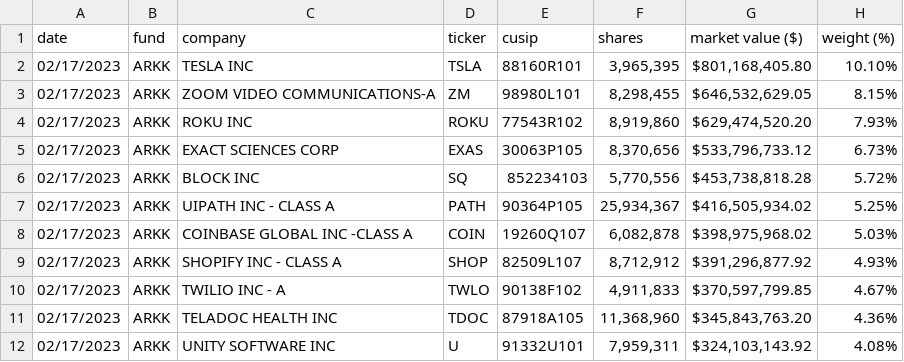
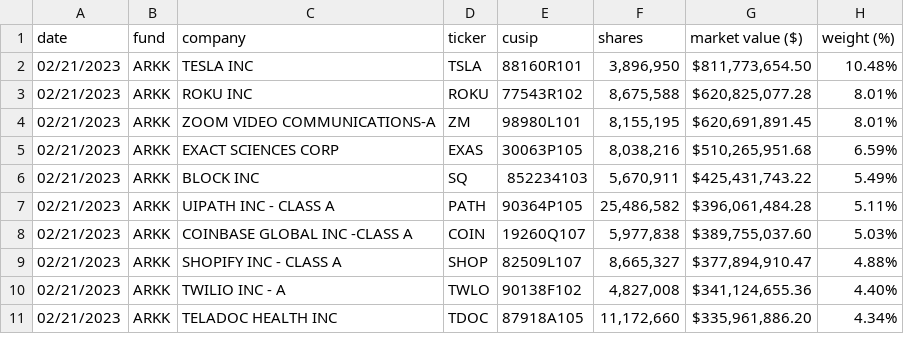
Before and after one commit to tsekityam/ark-funds-flat-data, a CSV file: raw/ARK_INNOVATION_ETF_ARKK_HOLDINGS.csv, drawn as a sheet; only a part is shown; the diff covers the shown part only.

Commit message:
Flat: latest data (2023-02-22T00:19:53.391Z) {   "date": "2023-02-22T00:19:53.391Z",   "files": [     {       "name": "ARK_INNOVATION_ETF_ARKK_HOLDINGS.csv",       "deltaBytes": -1,       "source": "https://ark-funds.com/wp-content/uploads/funds-etf-csv/ARK_INNOVATION_ETF_ARKK_HOLDINGS.csv"     },     {       "name": "raw/ARK_INNOVATION_ETF_ARKK_HOLDINGS.csv",       "deltaBytes": -1,       "source": "https://ark-funds.com/wp-content/uploads/funds-etf-csv/ARK_INNOVATION_ETF_ARKK_HOLDINGS.csv"     }   ] }

```diff
--- a/raw/ARK_INNOVATION_ETF_ARKK_HOLDINGS.csv
+++ b/raw/ARK_INNOVATION_ETF_ARKK_HOLDINGS.csv
@@ -1,12 +1,11 @@
 date,fund,company,ticker,cusip,shares,"market value ($)","weight (%)"
-02/17/2023,ARKK,"TESLA INC",TSLA,88160R101,"3,965,395","$801,168,405.80",10.10%
-02/17/2023,ARKK,"ZOOM VIDEO COMMUNICATIONS-A",ZM,98980L101,"8,298,455","$646,532,629.05",8.15%
-02/17/2023,ARKK,"ROKU INC",ROKU,77543R102,"8,919,860","$629,474,520.20",7.93%
-02/17/2023,ARKK,"EXACT SCIENCES CORP",EXAS,30063P105,"8,370,656","$533,796,733.12",6.73%
-02/17/2023,ARKK,"BLOCK INC",SQ,852234103,"5,770,556","$453,738,818.28",5.72%
-02/17/2023,ARKK,"UIPATH INC - CLASS A",PATH,90364P105,"25,934,367","$416,505,934.02",5.25%
-02/17/2023,ARKK,"COINBASE GLOBAL INC -CLASS A",COIN,19260Q107,"6,082,878","$398,975,968.02",5.03%
-02/17/2023,ARKK,"SHOPIFY INC - CLASS A",SHOP,82509L107,"8,712,912","$391,296,877.92",4.93%
-02/17/2023,ARKK,"TWILIO INC - A",TWLO,90138F102,"4,911,833","$370,597,799.85",4.67%
-02/17/2023,ARKK,"TELADOC HEALTH INC",TDOC,87918A105,"11,368,960","$345,843,763.20",4.36%
-02/17/2023,ARKK,"UNITY SOFTWARE INC",U,91332U101,"7,959,311","$324,103,143.92",4.08%
+02/21/2023,ARKK,"TESLA INC",TSLA,88160R101,"3,896,950","$811,773,654.50",10.48%
+02/21/2023,ARKK,"ROKU INC",ROKU,77543R102,"8,675,588","$620,825,077.28",8.01%
+02/21/2023,ARKK,"ZOOM VIDEO COMMUNICATIONS-A",ZM,98980L101,"8,155,195","$620,691,891.45",8.01%
+02/21/2023,ARKK,"EXACT SCIENCES CORP",EXAS,30063P105,"8,038,216","$510,265,951.68",6.59%
+02/21/2023,ARKK,"BLOCK INC",SQ,852234103,"5,670,911","$425,431,743.22",5.49%
+02/21/2023,ARKK,"UIPATH INC - CLASS A",PATH,90364P105,"25,486,582","$396,061,484.28",5.11%
+02/21/2023,ARKK,"COINBASE GLOBAL INC -CLASS A",COIN,19260Q107,"5,977,838","$389,755,037.60",5.03%
+02/21/2023,ARKK,"SHOPIFY INC - CLASS A",SHOP,82509L107,"8,665,327","$377,894,910.47",4.88%
+02/21/2023,ARKK,"TWILIO INC - A",TWLO,90138F102,"4,827,008","$341,124,655.36",4.40%
+02/21/2023,ARKK,"TELADOC HEALTH INC",TDOC,87918A105,"11,172,660","$335,961,886.20",4.34%
```
Also changed, not shown: 2 added rows, 1 removed row and 62 edited cells elsewhere in this file, ARK_INNOVATION_ETF_ARKK_HOLDINGS.csv.
